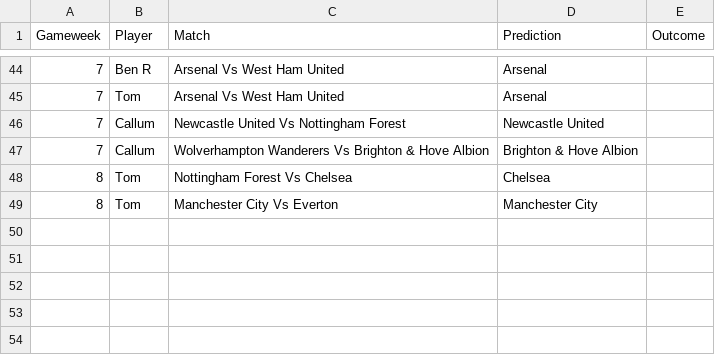
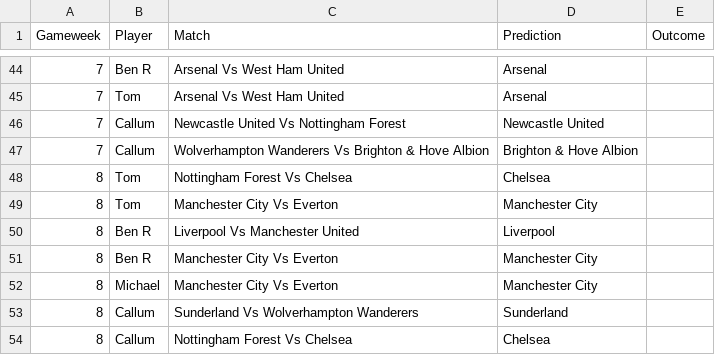
Before and after one commit to TomHigginson/TomHigginson.github.io, a CSV file: WeeklyGame/weekly_predictions_Woking.csv, drawn as a sheet; only a part is shown, gaps mark what is left out; the diff names each change by its address in the sheet, - before the commit and + after, or states it on an @@ line.

```diff
--- a/WeeklyGame/weekly_predictions_Woking.csv
+++ b/WeeklyGame/weekly_predictions_Woking.csv
+row 50: 8 | Ben R | Liverpool Vs Manchester United | Liverpool
+row 51: 8 | Ben R | Manchester City Vs Everton | Manchester City
+row 52: 8 | Michael | Manchester City Vs Everton | Manchester City
+row 53: 8 | Callum | Sunderland Vs Wolverhampton Wanderers | Sunderland
+row 54: 8 | Callum | Nottingham Forest Vs Chelsea | Chelsea
```
Also changed, not shown: WeeklyGame/weekly_predictions_Bristol.csv, 2 other files.
